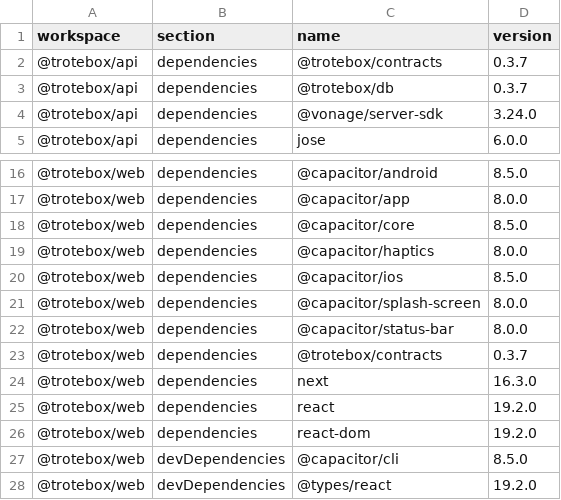
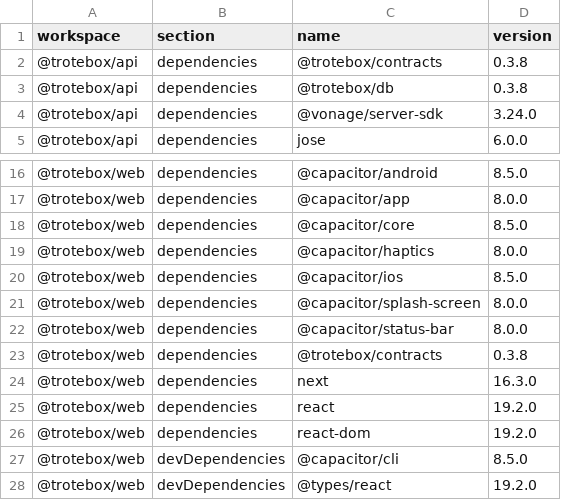
Before and after one commit to Wpersoli/trotebox, a CSV file: DEPENDENCY_MANIFEST.csv, drawn as a sheet; only a part is shown, gaps mark what is left out.

```diff
--- a/DEPENDENCY_MANIFEST.csv
+++ b/DEPENDENCY_MANIFEST.csv
@@ -1,4 +1,4 @@
 workspace,section,name,version
-"@trotebox/api","dependencies","@trotebox/contracts","0.3.7"
-"@trotebox/api","dependencies","@trotebox/db","0.3.7"
+"@trotebox/api","dependencies","@trotebox/contracts","0.3.8"
+"@trotebox/api","dependencies","@trotebox/db","0.3.8"
 "@trotebox/api","dependencies","@vonage/server-sdk","3.24.0"
@@ -22,3 +22,3 @@ workspace,section,name,version
 "@trotebox/web","dependencies","@capacitor/status-bar","8.0.0"
-"@trotebox/web","dependencies","@trotebox/contracts","0.3.7"
+"@trotebox/web","dependencies","@trotebox/contracts","0.3.8"
 "@trotebox/web","dependencies","next","16.3.0"
```
Also changed, not shown: SOURCE_MANIFEST.csv, 30 other files.
